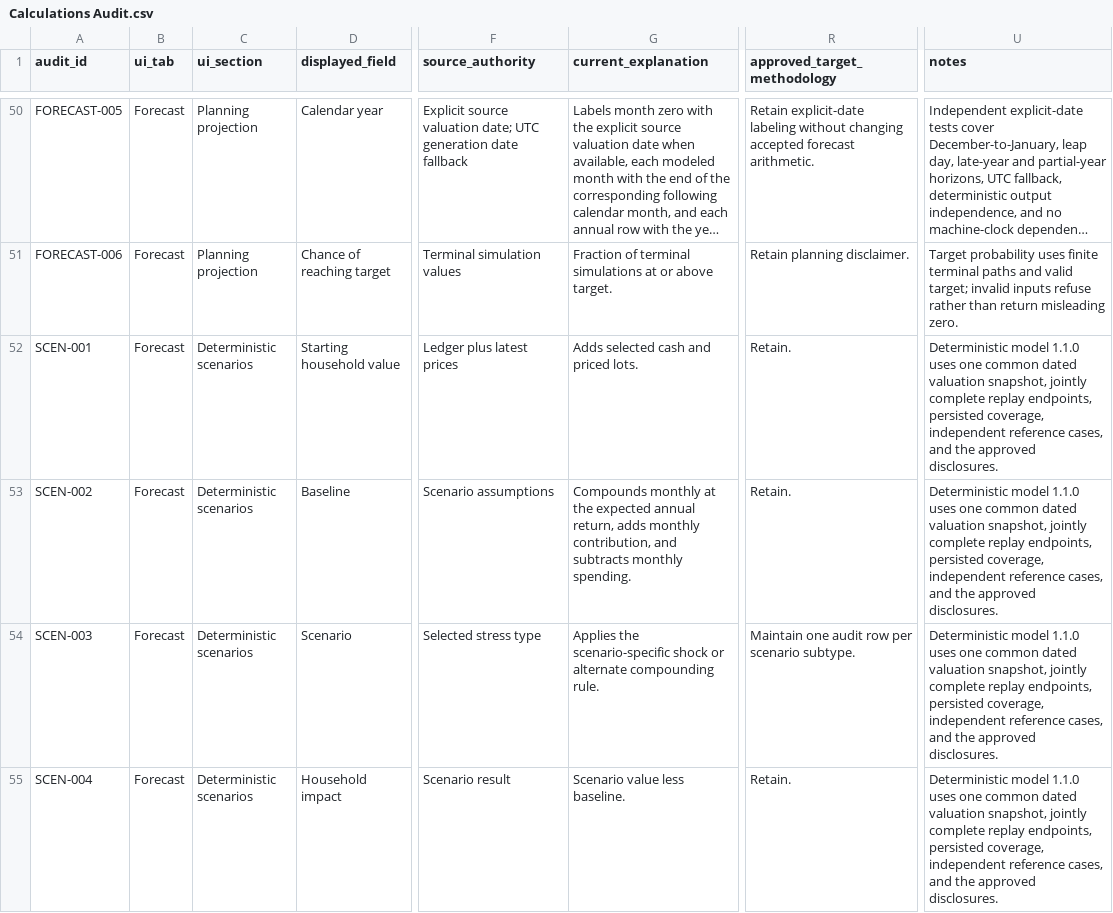
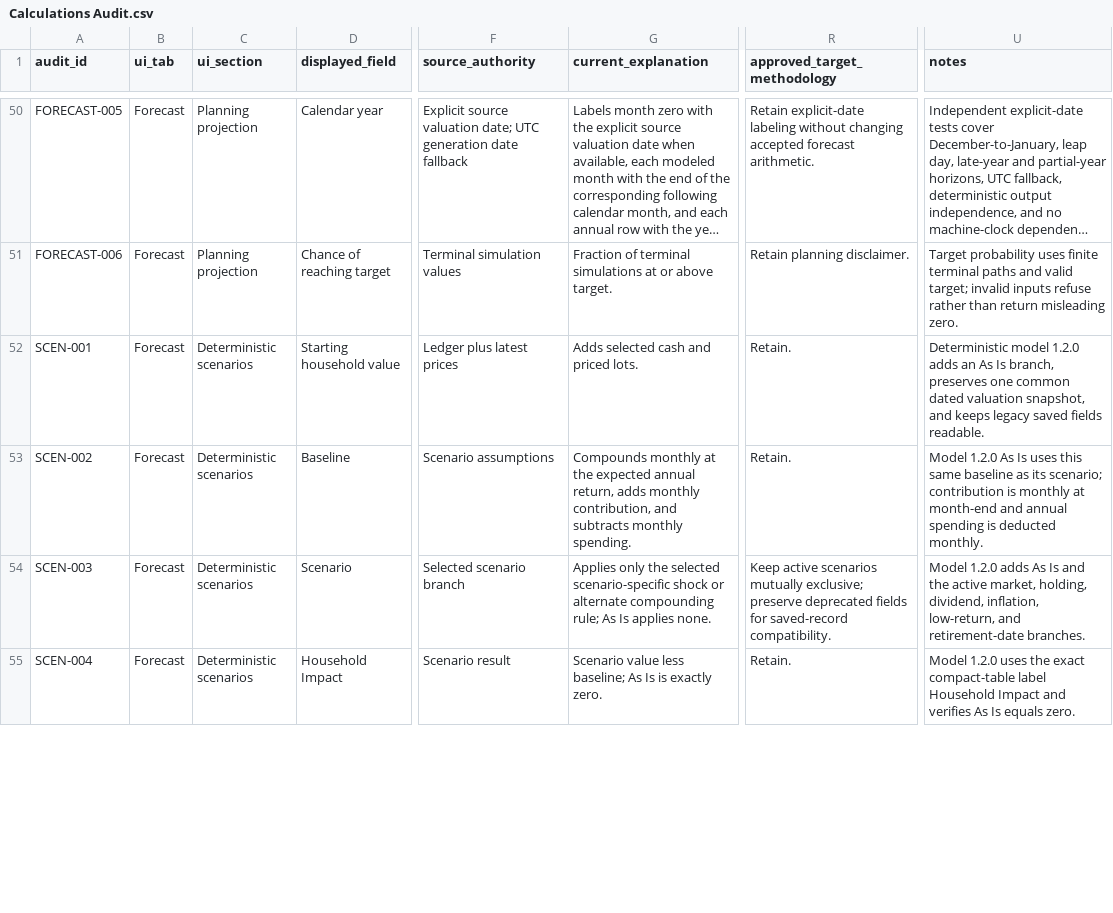
Before and after one commit to HulkLikeCode/ChatAlpaca1, a CSV file: Calculations Audit.csv, drawn as a sheet; only a part is shown, gaps mark what is left out; long unchanged cells end in …; the diff covers the shown part only; the diff names each change by its address in the sheet, - before the commit and + after, or states it on an @@ line.

```diff
--- a/Calculations Audit.csv
+++ b/Calculations Audit.csv
-U52 (notes): Deterministic model 1.1.0 uses one common dated valuation snapshot, jointly complete replay endpoints, persisted coverage, independent reference cases, and the approved disclosures.
+U52 (notes): Deterministic model 1.2.0 adds an As Is branch, preserves one common dated valuation snapshot, and keeps legacy saved fields readable.
-U53 (notes): Deterministic model 1.1.0 uses one common dated valuation snapshot, jointly complete replay endpoints, persisted coverage, independent reference cases, and the approved disclosures.
+U53 (notes): Model 1.2.0 As Is uses this same baseline as its scenario; contribution is monthly at month-end and annual spending is deducted monthly.
-F54 (source_authority): Selected stress type
+F54 (source_authority): Selected scenario branch
-G54 (current_explanation): Applies the scenario-specific shock or alternate compounding rule.
+G54 (current_explanation): Applies only the selected scenario-specific shock or alternate compounding rule; As Is applies none.
-R54 (approved_target_methodology): Maintain one audit row per scenario subtype.
+R54 (approved_target_methodology): Keep active scenarios mutually exclusive; preserve deprecated fields for saved-record compatibility.
-U54 (notes): Deterministic model 1.1.0 uses one common dated valuation snapshot, jointly complete replay endpoints, persisted coverage, independent reference cases, and the approved disclosures.
+U54 (notes): Model 1.2.0 adds As Is and the active market, holding, dividend, inflation, low-return, and retirement-date branches.
-D55 (displayed_field): Household impact
+D55 (displayed_field): Household Impact
-G55 (current_explanation): Scenario value less baseline.
+G55 (current_explanation): Scenario value less baseline; As Is is exactly zero.
-U55 (notes): Deterministic model 1.1.0 uses one common dated valuation snapshot, jointly complete replay endpoints, persisted coverage, independent reference cases, and the approved disclosures.
+U55 (notes): Model 1.2.0 uses the exact compact-table label Household Impact and verifies As Is equals zero.
```
Also changed, not shown: 9 edited cells elsewhere in this file, 3 other files.
